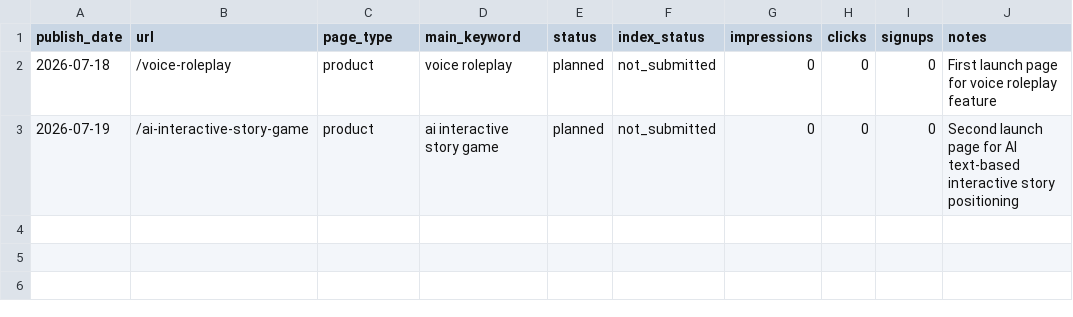
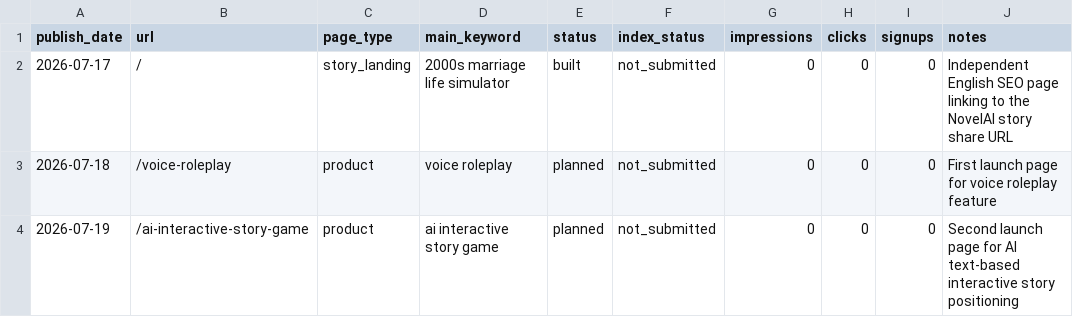
Before and after one commit to lium53492-rgb/seo, a CSV file: docs/seo/page-tracker.csv, drawn as a sheet.

Commit message:
Add first story SEO landing page

```diff
--- a/docs/seo/page-tracker.csv
+++ b/docs/seo/page-tracker.csv
@@ -1,2 +1,3 @@
 publish_date,url,page_type,main_keyword,status,index_status,impressions,clicks,signups,notes
+2026-07-17,/,story_landing,2000s marriage life simulator,built,not_submitted,0,0,0,Independent English SEO page linking to the NovelAI story share URL
 2026-07-18,/voice-roleplay,product,voice roleplay,planned,not_submitted,0,0,0,First launch page for voice roleplay feature
```
Also changed, not shown: 13 other files.
